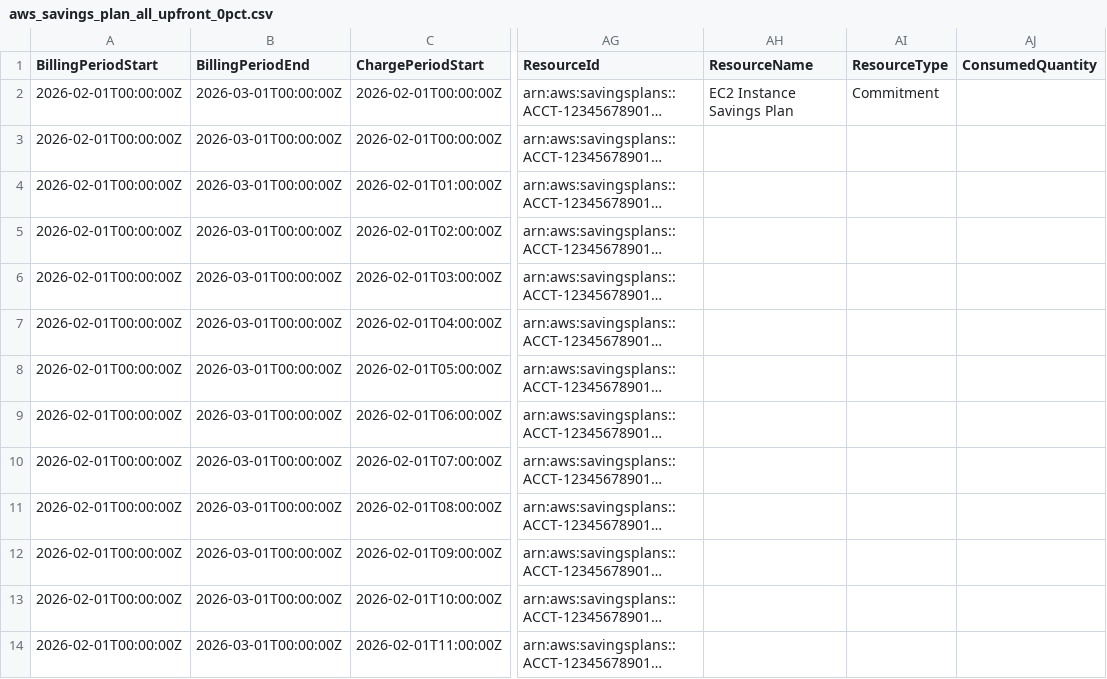
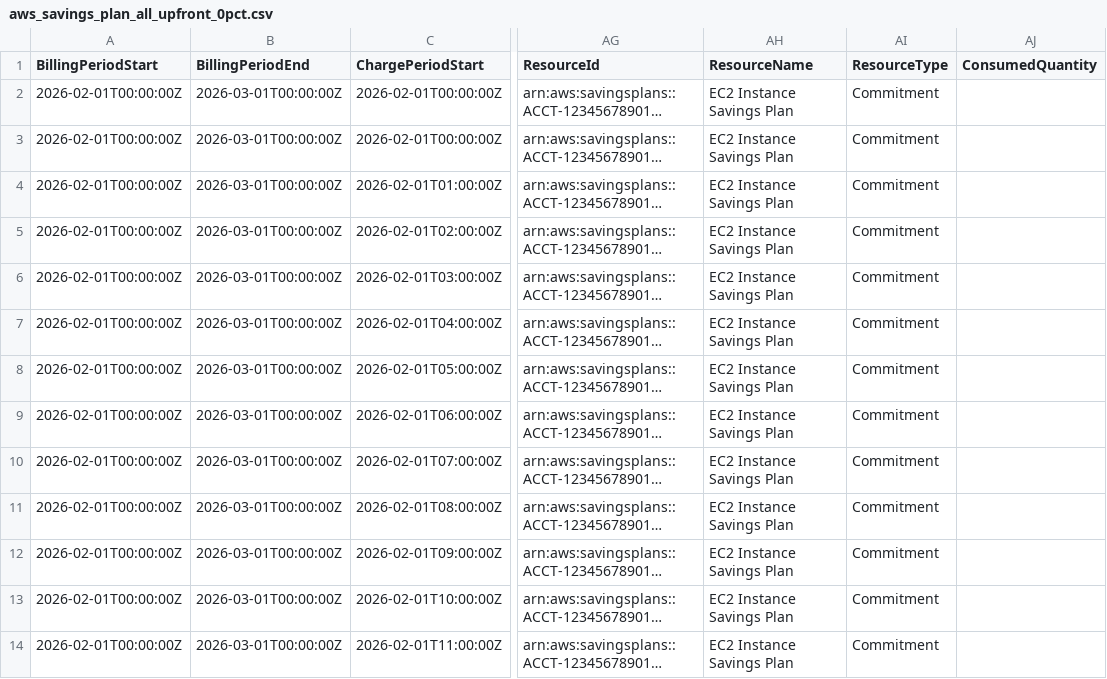
Before and after one commit to FinOps-Open-Cost-and-Usage-Spec/FOCUS_Spec, a CSV file: specification/data/commitment_discount_scenarios/aws_savings_plan_all_upfront_0pct.csv, drawn as a sheet; only a part is shown, gaps mark what is left out; long unchanged cells end in …; the diff covers the shown part only; the diff names each change by its address in the sheet, - before the commit and + after, or states it on an @@ line.

```diff
--- a/specification/data/commitment_discount_scenarios/aws_savings_plan_all_upfront_0pct.csv
+++ b/specification/data/commitment_discount_scenarios/aws_savings_plan_all_upfront_0pct.csv
-AH3:AH14 (ResourceName): (empty)
+AH3:AH14 (ResourceName): EC2 Instance Savings Plan
-AI3:AI14 (ResourceType): (empty)
+AI3:AI14 (ResourceType): Commitment
```
Also changed, not shown: 24 edited cells elsewhere in this file, specification/data/commitment_discount_scenarios/aws_savings_plan_all_upfront_50pct.csv, specification/data/commitment_discount_scenarios/aws_savings_plan_all_upfront_75pct.csv, 9 other files.
